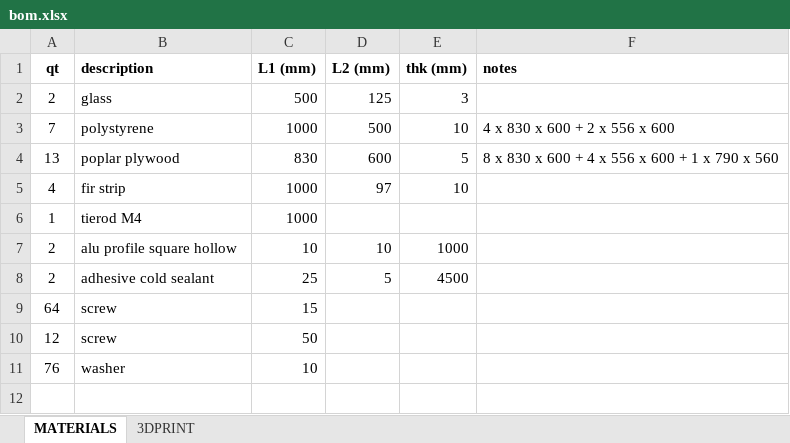
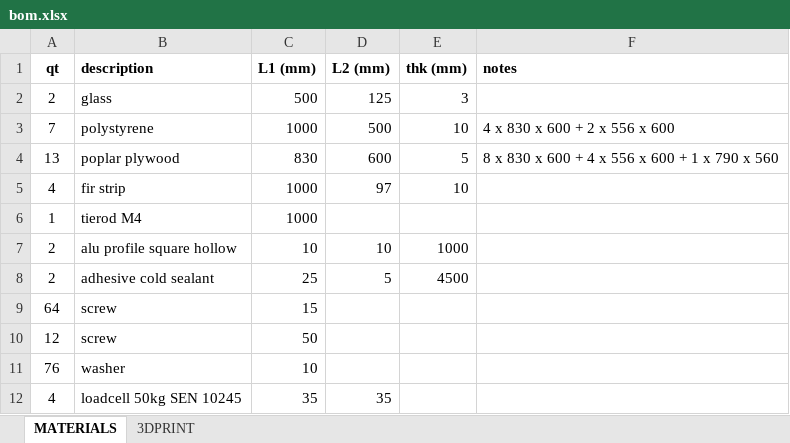
Before and after one commit to devel0/iot-cathouse-controller, an Excel workbook: doc/bom.xlsx, sheet MATERIALS, drawn as a sheet; values as stored, in another font and other column widths than the file's, no borders; the diff names each change by its address in the sheet, - before the commit and + after, or states it on an @@ line.

Commit message:
doc

```diff
--- a/doc/bom.xlsx (sheet MATERIALS)
+++ b/doc/bom.xlsx (sheet MATERIALS)
+row 12: 4 | loadcell 50kg SEN 10245 | 35 | 35
```
